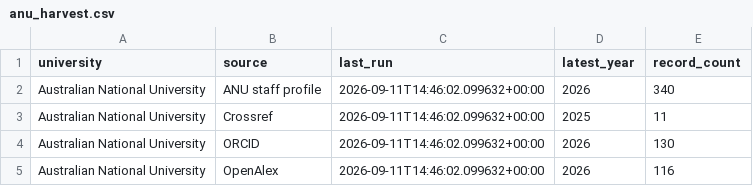
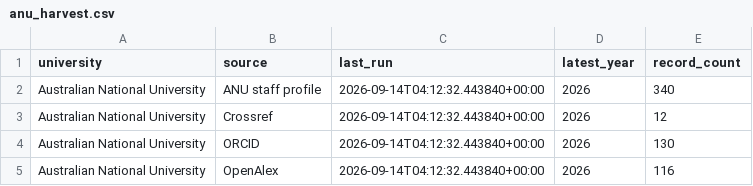
Before and after one commit to yuhanwang0612/cits3200-, a CSV file: final output/anu/anu_harvest.csv, drawn as a sheet.

```diff
--- a/final output/anu/anu_harvest.csv
+++ b/final output/anu/anu_harvest.csv
@@ -1,5 +1,5 @@
 university,source,last_run,latest_year,record_count
-Australian National University,ANU staff profile,2026-09-11T14:46:02.099632+00:00,2026,340
-Australian National University,Crossref,2026-09-11T14:46:02.099632+00:00,2025,11
-Australian National University,ORCID,2026-09-11T14:46:02.099632+00:00,2026,130
-Australian National University,OpenAlex,2026-09-11T14:46:02.099632+00:00,2026,116
+Australian National University,ANU staff profile,2026-09-14T04:12:32.443840+00:00,2026,340
+Australian National University,Crossref,2026-09-14T04:12:32.443840+00:00,2026,12
+Australian National University,ORCID,2026-09-14T04:12:32.443840+00:00,2026,130
+Australian National University,OpenAlex,2026-09-14T04:12:32.443840+00:00,2026,116
```
Also changed, not shown: final output/anu/anu_journals.csv, 12 other files.
